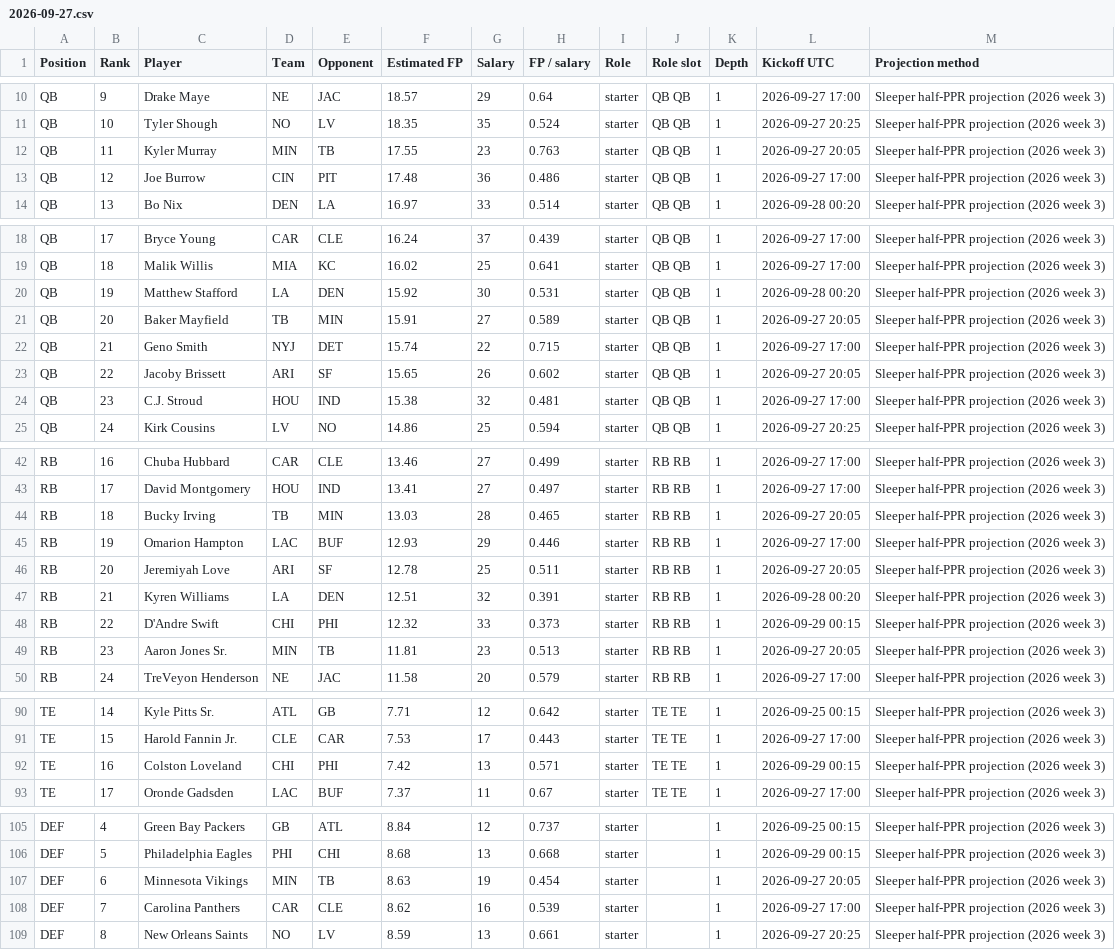
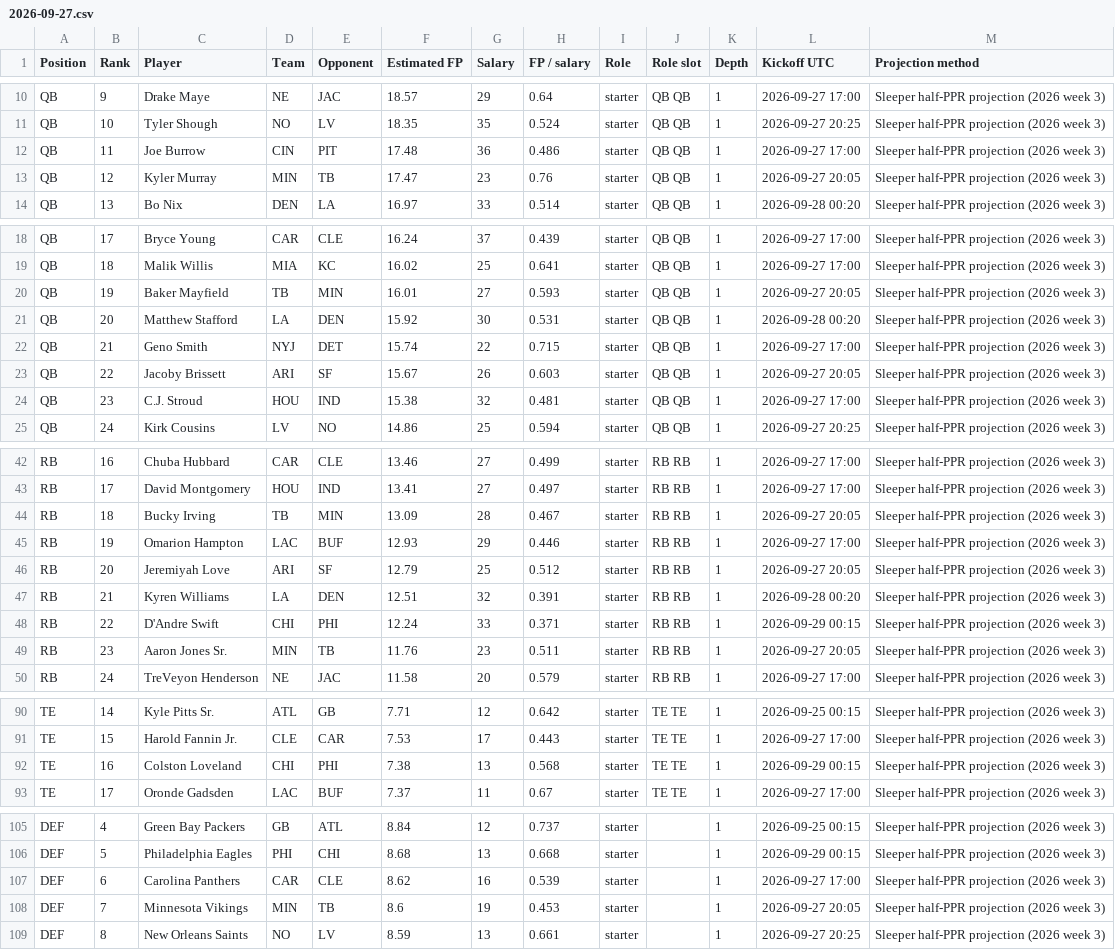
Before and after one commit to Dave356w/-nfl-top25-rankings, a CSV file: site/data/history/2026-09-27.csv, drawn as a sheet; only a part is shown, gaps mark what is left out; the diff covers the shown part only.

```diff
--- a/site/data/history/2026-09-27.csv
+++ b/site/data/history/2026-09-27.csv
@@ -11,4 +11,4 @@ QB,9,Drake Maye,NE,JAC,18.57,29,0.64,starter,QB QB,1,2026-09-27 17:00,Sleeper ha
 QB,10,Tyler Shough,NO,LV,18.35,35,0.524,starter,QB QB,1,2026-09-27 20:25,Sleeper half-PPR projection (2026 week 3)
-QB,11,Kyler Murray,MIN,TB,17.55,23,0.763,starter,QB QB,1,2026-09-27 20:05,Sleeper half-PPR projection (2026 week 3)
-QB,12,Joe Burrow,CIN,PIT,17.48,36,0.486,starter,QB QB,1,2026-09-27 17:00,Sleeper half-PPR projection (2026 week 3)
+QB,11,Joe Burrow,CIN,PIT,17.48,36,0.486,starter,QB QB,1,2026-09-27 17:00,Sleeper half-PPR projection (2026 week 3)
+QB,12,Kyler Murray,MIN,TB,17.47,23,0.76,starter,QB QB,1,2026-09-27 20:05,Sleeper half-PPR projection (2026 week 3)
 QB,13,Bo Nix,DEN,LA,16.97,33,0.514,starter,QB QB,1,2026-09-28 00:20,Sleeper half-PPR projection (2026 week 3)
@@ -19,6 +19,6 @@ QB,17,Bryce Young,CAR,CLE,16.24,37,0.439,starter,QB QB,1,2026-09-27 17:00,Sleepe
 QB,18,Malik Willis,MIA,KC,16.02,25,0.641,starter,QB QB,1,2026-09-27 17:00,Sleeper half-PPR projection (2026 week 3)
-QB,19,Matthew Stafford,LA,DEN,15.92,30,0.531,starter,QB QB,1,2026-09-28 00:20,Sleeper half-PPR projection (2026 week 3)
-QB,20,Baker Mayfield,TB,MIN,15.91,27,0.589,starter,QB QB,1,2026-09-27 20:05,Sleeper half-PPR projection (2026 week 3)
+QB,19,Baker Mayfield,TB,MIN,16.01,27,0.593,starter,QB QB,1,2026-09-27 20:05,Sleeper half-PPR projection (2026 week 3)
+QB,20,Matthew Stafford,LA,DEN,15.92,30,0.531,starter,QB QB,1,2026-09-28 00:20,Sleeper half-PPR projection (2026 week 3)
 QB,21,Geno Smith,NYJ,DET,15.74,22,0.715,starter,QB QB,1,2026-09-27 17:00,Sleeper half-PPR projection (2026 week 3)
-QB,22,Jacoby Brissett,ARI,SF,15.65,26,0.602,starter,QB QB,1,2026-09-27 20:05,Sleeper half-PPR projection (2026 week 3)
+QB,22,Jacoby Brissett,ARI,SF,15.67,26,0.603,starter,QB QB,1,2026-09-27 20:05,Sleeper half-PPR projection (2026 week 3)
 QB,23,C.J. Stroud,HOU,IND,15.38,32,0.481,starter,QB QB,1,2026-09-27 17:00,Sleeper half-PPR projection (2026 week 3)
@@ -43,8 +43,8 @@ RB,16,Chuba Hubbard,CAR,CLE,13.46,27,0.499,starter,RB RB,1,2026-09-27 17:00,Slee
 RB,17,David Montgomery,HOU,IND,13.41,27,0.497,starter,RB RB,1,2026-09-27 17:00,Sleeper half-PPR projection (2026 week 3)
-RB,18,Bucky Irving,TB,MIN,13.03,28,0.465,starter,RB RB,1,2026-09-27 20:05,Sleeper half-PPR projection (2026 week 3)
+RB,18,Bucky Irving,TB,MIN,13.09,28,0.467,starter,RB RB,1,2026-09-27 20:05,Sleeper half-PPR projection (2026 week 3)
 RB,19,Omarion Hampton,LAC,BUF,12.93,29,0.446,starter,RB RB,1,2026-09-27 17:00,Sleeper half-PPR projection (2026 week 3)
-RB,20,Jeremiyah Love,ARI,SF,12.78,25,0.511,starter,RB RB,1,2026-09-27 20:05,Sleeper half-PPR projection (2026 week 3)
+RB,20,Jeremiyah Love,ARI,SF,12.79,25,0.512,starter,RB RB,1,2026-09-27 20:05,Sleeper half-PPR projection (2026 week 3)
 RB,21,Kyren Williams,LA,DEN,12.51,32,0.391,starter,RB RB,1,2026-09-28 00:20,Sleeper half-PPR projection (2026 week 3)
-RB,22,D'Andre Swift,CHI,PHI,12.32,33,0.373,starter,RB RB,1,2026-09-29 00:15,Sleeper half-PPR projection (2026 week 3)
-RB,23,Aaron Jones Sr.,MIN,TB,11.81,23,0.513,starter,RB RB,1,2026-09-27 20:05,Sleeper half-PPR projection (2026 week 3)
+RB,22,D'Andre Swift,CHI,PHI,12.24,33,0.371,starter,RB RB,1,2026-09-29 00:15,Sleeper half-PPR projection (2026 week 3)
+RB,23,Aaron Jones Sr.,MIN,TB,11.76,23,0.511,starter,RB RB,1,2026-09-27 20:05,Sleeper half-PPR projection (2026 week 3)
 RB,24,TreVeyon Henderson,NE,JAC,11.58,20,0.579,starter,RB RB,1,2026-09-27 17:00,Sleeper half-PPR projection (2026 week 3)
@@ -91,3 +91,3 @@ TE,14,Kyle Pitts Sr.,ATL,GB,7.71,12,0.642,starter,TE TE,1,2026-09-25 00:15,Sleep
 TE,15,Harold Fannin Jr.,CLE,CAR,7.53,17,0.443,starter,TE TE,1,2026-09-27 17:00,Sleeper half-PPR projection (2026 week 3)
-TE,16,Colston Loveland,CHI,PHI,7.42,13,0.571,starter,TE TE,1,2026-09-29 00:15,Sleeper half-PPR projection (2026 week 3)
+TE,16,Colston Loveland,CHI,PHI,7.38,13,0.568,starter,TE TE,1,2026-09-29 00:15,Sleeper half-PPR projection (2026 week 3)
 TE,17,Oronde Gadsden,LAC,BUF,7.37,11,0.67,starter,TE TE,1,2026-09-27 17:00,Sleeper half-PPR projection (2026 week 3)
@@ -106,4 +106,4 @@ DEF,4,Green Bay Packers,GB,ATL,8.84,12,0.737,starter,,1,2026-09-25 00:15,Sleeper
 DEF,5,Philadelphia Eagles,PHI,CHI,8.68,13,0.668,starter,,1,2026-09-29 00:15,Sleeper half-PPR projection (2026 week 3)
-DEF,6,Minnesota Vikings,MIN,TB,8.63,19,0.454,starter,,1,2026-09-27 20:05,Sleeper half-PPR projection (2026 week 3)
-DEF,7,Carolina Panthers,CAR,CLE,8.62,16,0.539,starter,,1,2026-09-27 17:00,Sleeper half-PPR projection (2026 week 3)
+DEF,6,Carolina Panthers,CAR,CLE,8.62,16,0.539,starter,,1,2026-09-27 17:00,Sleeper half-PPR projection (2026 week 3)
+DEF,7,Minnesota Vikings,MIN,TB,8.6,19,0.453,starter,,1,2026-09-27 20:05,Sleeper half-PPR projection (2026 week 3)
 DEF,8,New Orleans Saints,NO,LV,8.59,13,0.661,starter,,1,2026-09-27 20:25,Sleeper half-PPR projection (2026 week 3)
```
Also changed, not shown: 7 edited cells elsewhere in this file, site/data/latest.csv, 26 other files.
